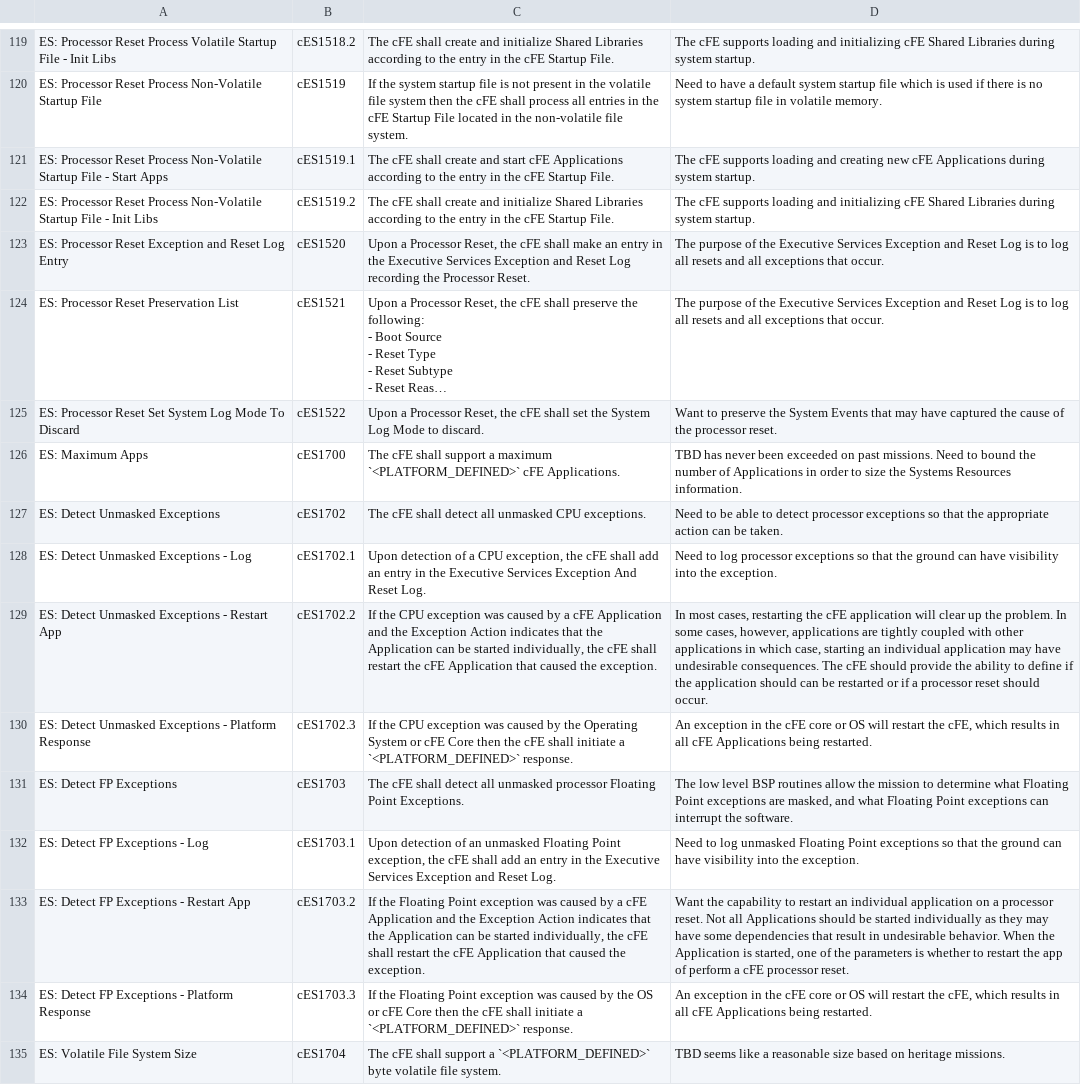
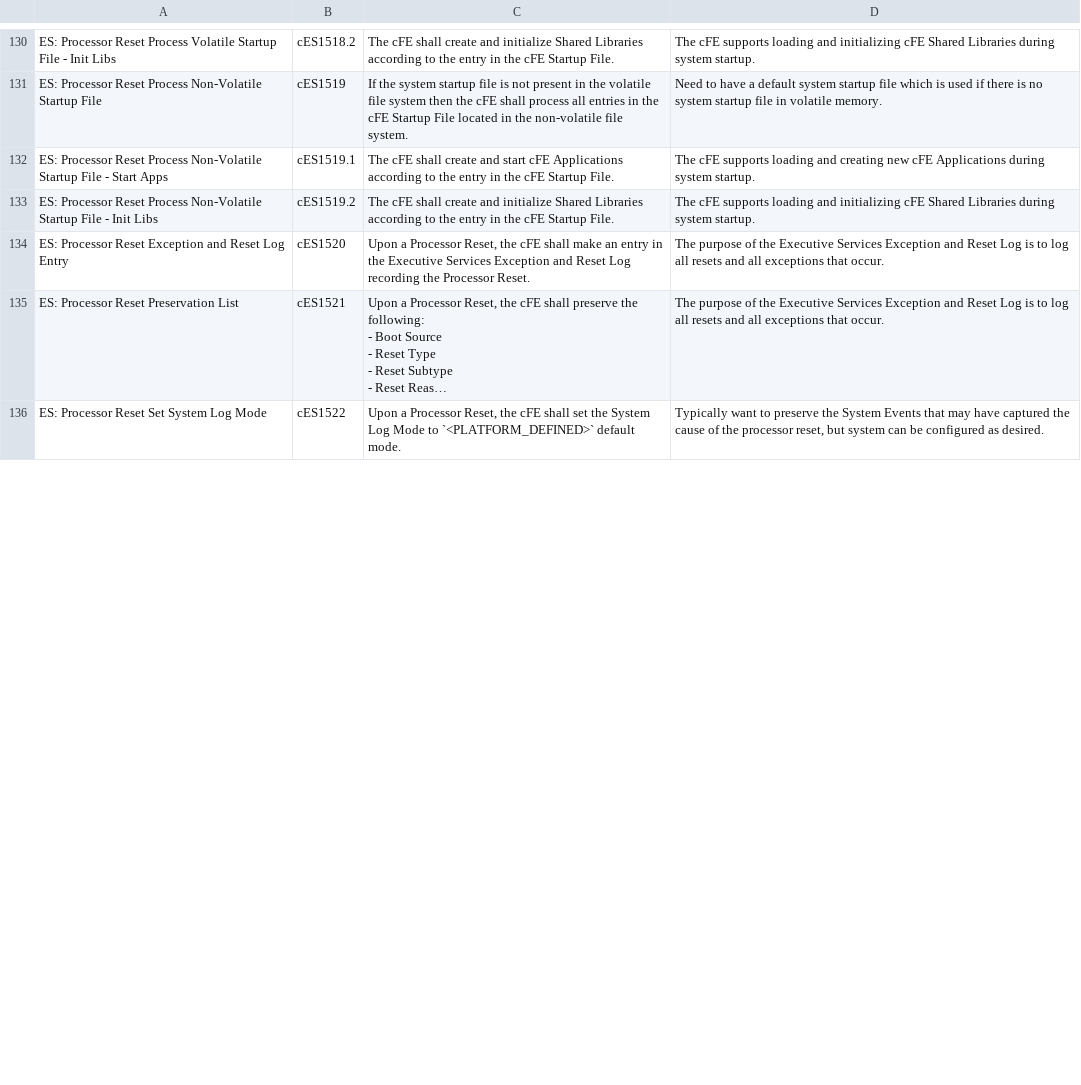
Before and after one commit to nasa/cFE, a CSV file: docs/cFE_FunctionalRequirements.csv, drawn as a sheet; only a part is shown, gaps mark what is left out; long unchanged cells end in …; removed rows and columns are numbered as before the commit, all else as after; the diff covers the shown part only; the diff names each change by its address in the sheet, - before the commit and + after, or states it on an @@ line.

Commit message:
Fix #509, ES Requirements Scrub

```diff
--- a/docs/cFE_FunctionalRequirements.csv
+++ b/docs/cFE_FunctionalRequirements.csv
-A136: ES: Processor Reset Set System Log Mode To Discard
+A136: ES: Processor Reset Set System Log Mode
-C136: …Mode to discard.
+C136: …Mode to `<PLATFORM_DEFINED>` default mode.
-D136: Want to preserve the System Events that may have captured the cause of the processor reset.
+D136: Typically want to preserve the System Events that may have captured the cause of the processor reset, but system can be configured as desired.
-row 126: ES: Maximum Apps | cES1700 | The cFE shall support a maximum `<PLATFORM_DEFINED>` cFE Applications. | TBD has never been exceeded on past missions. Need to bound the number of Applications in order to size the Systems Resources information.
-row 127: ES: Detect Unmasked Exceptions | cES1702 | The cFE shall detect all unmasked CPU exceptions. | Need to be able to detect processor exceptions so that the appropriate action can be taken.
-row 128: ES: Detect Unmasked Exceptions - Log | cES1702.1 | Upon detection of a CPU exception, the cFE shall add an entry in the Executive Services Exception And Reset Log. | Need to log processor exceptions so that the ground can have visibility into the exception.
-row 129: ES: Detect Unmasked Exceptions - Restart App | cES1702.2 | If the CPU exception was caused by a cFE Application and the Exception Action indicates that the Application can be started individually, the cFE shall restart the cFE Application that caused the exception. | In most cases, restarting the cFE application will clear up the problem. In some cases, however, applications are tightly coupled with other applications in which case, starting an individual application may have undesirable consequences. The cFE should provide the ability to define if the application should can be restarted or if a processor reset should occur.
-row 130: ES: Detect Unmasked Exceptions - Platform Response | cES1702.3 | If the CPU exception was caused by the Operating System or cFE Core then the cFE shall initiate a `<PLATFORM_DEFINED>` response. | An exception in the cFE core or OS will restart the cFE, which results in all cFE Applications being restarted.
-row 131: ES: Detect FP Exceptions | cES1703 | The cFE shall detect all unmasked processor Floating Point Exceptions. | The low level BSP routines allow the mission to determine what Floating Point exceptions are masked, and what Floating Point exceptions can interrupt the software.
-row 132: ES: Detect FP Exceptions - Log | cES1703.1 | Upon detection of an unmasked Floating Point exception, the cFE shall add an entry in the Executive Services Exception and Reset Log. | Need to log unmasked Floating Point exceptions so that the ground can have visibility into the exception.
-row 133: ES: Detect FP Exceptions - Restart App | cES1703.2 | If the Floating Point exception was caused by a cFE Application and the Exception Action indicates that the Application can be started individually, the cFE shall restart the cFE Application that caused the exception. | Want the capability to restart an individual application on a processor reset. Not all Applications should be started individually as they may have some dependencies that result in undesirable behavior. When the Application is started, one of the parameters is whether to restart the app of perform a cFE processor reset.
-row 134: ES: Detect FP Exceptions - Platform Response | cES1703.3 | If the Floating Point exception was caused by the OS or cFE Core then the cFE shall initiate a `<PLATFORM_DEFINED>` response. | An exception in the cFE core or OS will restart the cFE, which results in all cFE Applications being restarted.
-row 135: ES: Volatile File System Size | cES1704 | The cFE shall support a `<PLATFORM_DEFINED>` byte volatile file system. | TBD seems like a reasonable size based on heritage missions.
```
Also changed, not shown: 21 added rows, 8 removed rows and 8 edited cells elsewhere in this file.
